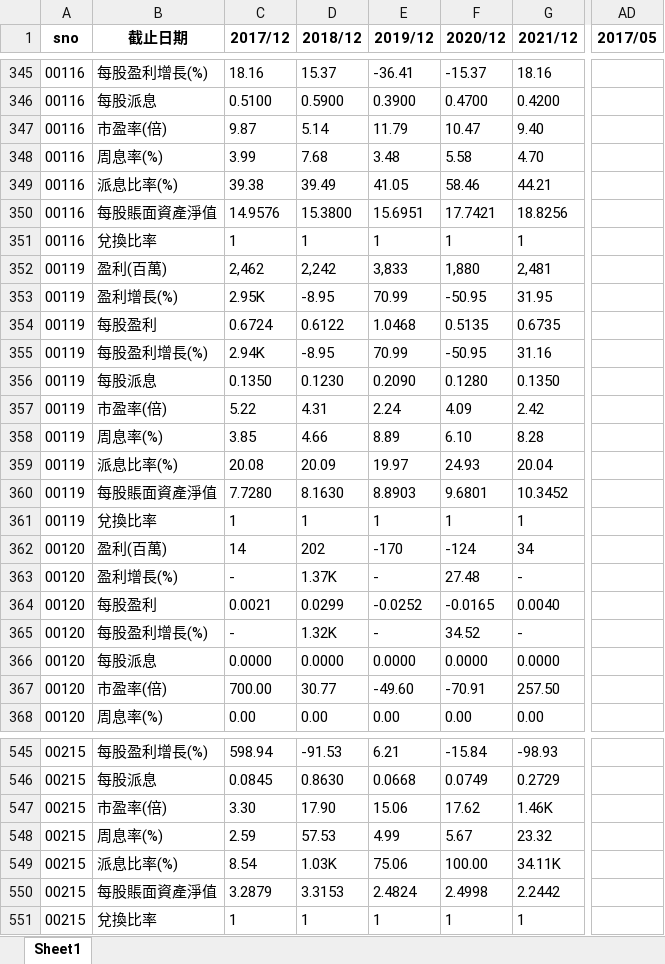
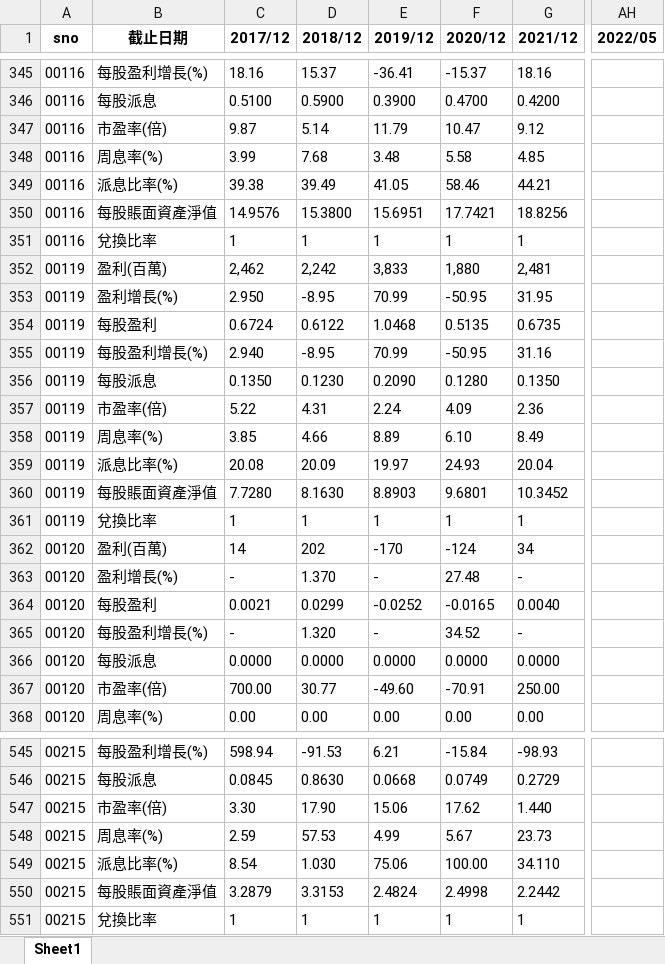
Before and after one commit to PatchQ/MFS, an Excel workbook: Data/BDlist.xlsx, sheet Sheet1, drawn as a sheet; only a part is shown, gaps mark what is left out; values as stored, in another font and other column widths than the file's, no borders; removed rows and columns are numbered as before the commit, all else as after; the diff covers the shown part only; the diff names each change by its address in the sheet, - before the commit and + after, or states it on an @@ line.

```diff
--- a/Data/BDlist.xlsx (sheet Sheet1)
+++ b/Data/BDlist.xlsx (sheet Sheet1)
-column AD (2017/05), empty
+column AH (2022/05), empty
-G347 (2021/12): 9.40
+G347 (2021/12): 9.12
-G348 (2021/12): 4.70
+G348 (2021/12): 4.85
-C353 (2017/12): 2.95K
+C353 (2017/12): 2.950
-C355 (2017/12): 2.94K
+C355 (2017/12): 2.940
-G357 (2021/12): 2.42
+G357 (2021/12): 2.36
-G358 (2021/12): 8.28
+G358 (2021/12): 8.49
-D363 (2018/12): 1.37K
+D363 (2018/12): 1.370
-D365 (2018/12): 1.32K
+D365 (2018/12): 1.320
-G367 (2021/12): 257.50
+G367 (2021/12): 250.00
-G547 (2021/12): 1.46K
+G547 (2021/12): 1.440
-G548 (2021/12): 23.32
+G548 (2021/12): 23.73
-D549 (2018/12): 1.03K
+D549 (2018/12): 1.030
-G549 (2021/12): 34.11K
+G549 (2021/12): 34.110
```
Also changed, not shown: 593 edited cells elsewhere in this sheet, 2 other files.
